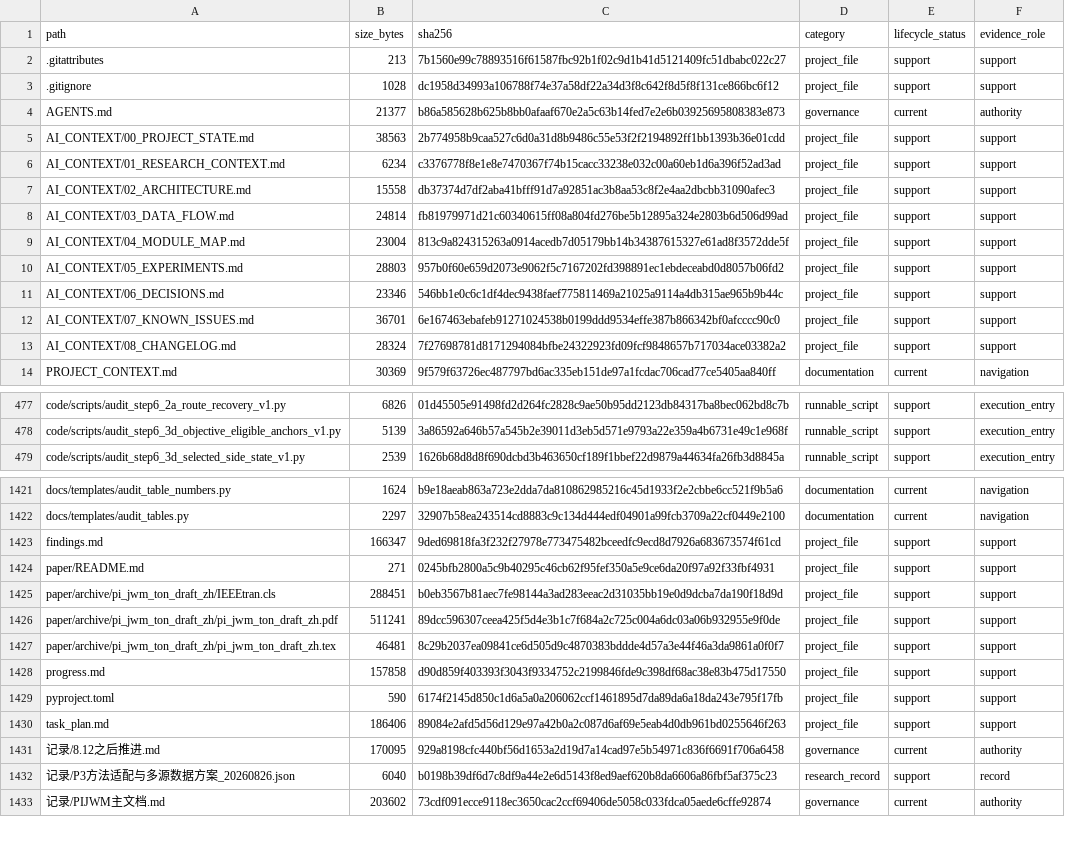
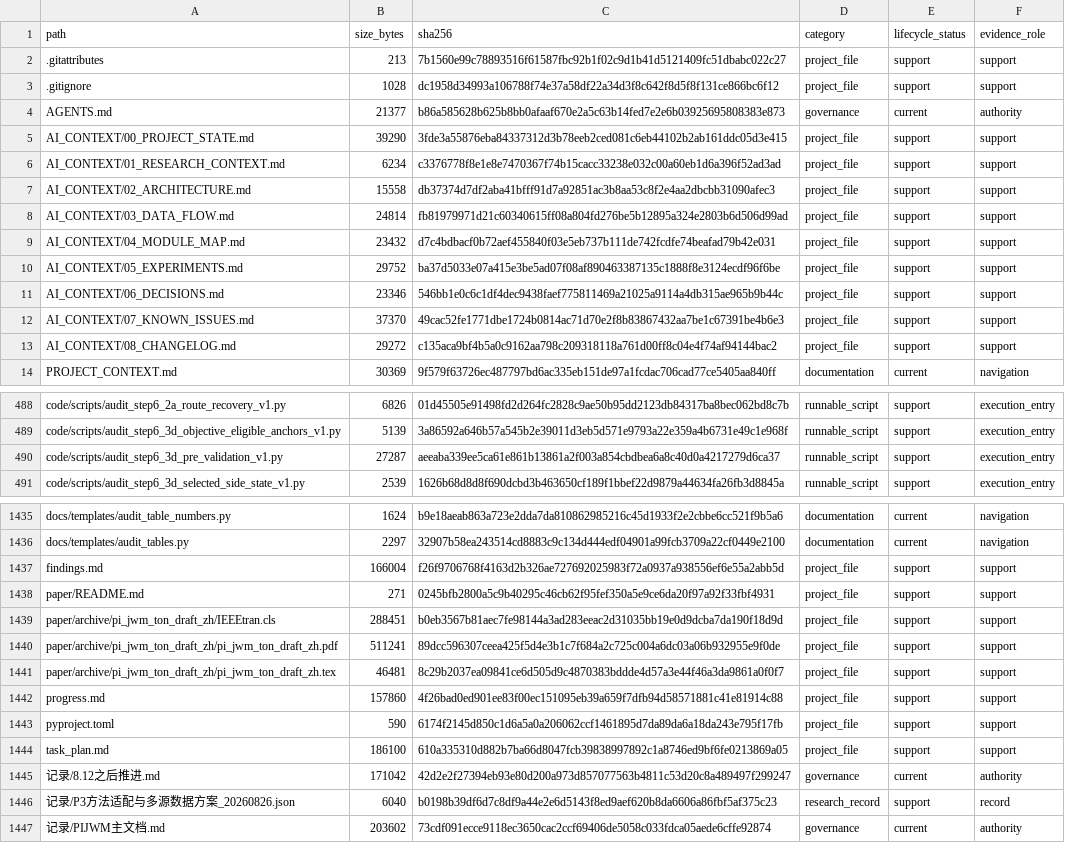
Before and after one commit to yys806/network-state-world-model, a CSV file: docs/registries/generated/tracked_file_inventory.csv, drawn as a sheet; only a part is shown, gaps mark what is left out; the diff covers the shown part only.

Commit message:
docs(step6.3d): record pre-validation audit no-go

```diff
--- a/docs/registries/generated/tracked_file_inventory.csv
+++ b/docs/registries/generated/tracked_file_inventory.csv
@@ -4,3 +4,3 @@ path,size_bytes,sha256,category,lifecycle_status,evidence_role
 AGENTS.md,21377,b86a585628b625b8bb0afaaf670e2a5c63b14fed7e2e6b03925695808383e873,governance,current,authority
-AI_CONTEXT/00_PROJECT_STATE.md,38563,2b774958b9caa527c6d0a31d8b9486c55e53f2f2194892ff1bb1393b36e01cdd,project_file,support,support
+AI_CONTEXT/00_PROJECT_STATE.md,39290,3fde3a55876eba84337312d3b78eeb2ced081c6eb44102b2ab161ddc05d3e415,project_file,support,support
 AI_CONTEXT/01_RESEARCH_CONTEXT.md,6234,c3376778f8e1e8e7470367f74b15cacc33238e032c00a60eb1d6a396f52ad3ad,project_file,support,support
@@ -8,7 +8,7 @@ AI_CONTEXT/02_ARCHITECTURE.md,15558,db37374d7df2aba41bfff91d7a92851ac3b8aa53c8f2
 AI_CONTEXT/03_DATA_FLOW.md,24814,fb81979971d21c60340615ff08a804fd276be5b12895a324e2803b6d506d99ad,project_file,support,support
-AI_CONTEXT/04_MODULE_MAP.md,23004,813c9a824315263a0914acedb7d05179bb14b34387615327e61ad8f3572dde5f,project_file,support,support
-AI_CONTEXT/05_EXPERIMENTS.md,28803,957b0f60e659d2073e9062f5c7167202fd398891ec1ebdeceabd0d8057b06fd2,project_file,support,support
+AI_CONTEXT/04_MODULE_MAP.md,23432,d7c4bdbacf0b72aef455840f03e5eb737b111de742fcdfe74beafad79b42e031,project_file,support,support
+AI_CONTEXT/05_EXPERIMENTS.md,29752,ba37d5033e07a415e3be5ad07f08af890463387135c1888f8e3124ecdf96f6be,project_file,support,support
 AI_CONTEXT/06_DECISIONS.md,23346,546bb1e0c6c1df4dec9438faef775811469a21025a9114a4db315ae965b9b44c,project_file,support,support
-AI_CONTEXT/07_KNOWN_ISSUES.md,36701,6e167463ebafeb91271024538b0199ddd9534effe387b866342bf0afcccc90c0,project_file,support,support
-AI_CONTEXT/08_CHANGELOG.md,28324,7f27698781d8171294084bfbe24322923fd09fcf9848657b717034ace03382a2,project_file,support,support
+AI_CONTEXT/07_KNOWN_ISSUES.md,37370,49cac52fe1771dbe1724b0814ac71d70e2f8b83867432aa7be1c67391be4b6e3,project_file,support,support
+AI_CONTEXT/08_CHANGELOG.md,29272,c135aca9bf4b5a0c9162aa798c209318118a761d00ff8c04e4f74af94144bac2,project_file,support,support
 PROJECT_CONTEXT.md,30369,9f579f63726ec487797bd6ac335eb151de97a1fcdac706cad77ce5405aa840ff,documentation,current,navigation
@@ -478,2 +489,3 @@ code/scripts/audit_step6_2a_route_recovery_v1.py,6826,01d45505e91498fd2d264fc282
 code/scripts/audit_step6_3d_objective_eligible_anchors_v1.py,5139,3a86592a646b57a545b2e39011d3eb5d571e9793a22e359a4b6731e49c1e968f,runnable_script,support,execution_entry
+code/scripts/audit_step6_3d_pre_validation_v1.py,27287,aeeaba339ee5ca61e861b13861a2f003a854cbdbea6a8c40d0a4217279d6ca37,runnable_script,support,execution_entry
 code/scripts/audit_step6_3d_selected_side_state_v1.py,2539,1626b68d8d8f690dcbd3b463650cf189f1bbef22d9879a44634fa26fb3d8845a,runnable_script,support,execution_entry
@@ -1422,3 +1436,3 @@ docs/templates/audit_table_numbers.py,1624,b9e18aeab863a723e2dda7da810862985216c
 docs/templates/audit_tables.py,2297,32907b58ea243514cd8883c9c134d444edf04901a99fcb3709a22cf0449e2100,documentation,current,navigation
-findings.md,166347,9ded69818fa3f232f27978e773475482bceedfc9ecd8d7926a683673574f61cd,project_file,support,support
+findings.md,166004,f26f9706768f4163d2b326ae727692025983f72a0937a938556ef6e55a2abb5d,project_file,support,support
 paper/README.md,271,0245bfb2800a5c9b40295c46cb62f95fef350a5e9ce6da20f97a92f33fbf4931,project_file,support,support
@@ -1427,6 +1441,6 @@ paper/archive/pi_jwm_ton_draft_zh/pi_jwm_ton_draft_zh.pdf,511241,89dcc596307ceea
 paper/archive/pi_jwm_ton_draft_zh/pi_jwm_ton_draft_zh.tex,46481,8c29b2037ea09841ce6d505d9c4870383bddde4d57a3e44f46a3da9861a0f0f7,project_file,support,support
-progress.md,157858,d90d859f403393f3043f9334752c2199846fde9c398df68ac38e83b475d17550,project_file,support,support
+progress.md,157860,4f26bad0ed901ee83f00ec151095eb39a659f7dfb94d58571881c41e81914c88,project_file,support,support
 pyproject.toml,590,6174f2145d850c1d6a5a0a206062ccf1461895d7da89da6a18da243e795f17fb,project_file,support,support
-task_plan.md,186406,89084e2afd5d56d129e97a42b0a2c087d6af69e5eab4d0db961bd0255646f263,project_file,support,support
-记录/8.12之后推进.md,170095,929a8198cfc440bf56d1653a2d19d7a14cad97e5b54971c836f6691f706a6458,governance,current,authority
+task_plan.md,186100,610a335310d882b7ba66d8047fcb39838997892c1a8746ed9bf6fe0213869a05,project_file,support,support
+记录/8.12之后推进.md,171042,42d2e2f27394eb93e80d200a973d857077563b4811c53d20c8a489497f299247,governance,current,authority
 记录/P3方法适配与多源数据方案_20260826.json,6040,b0198b39df6d7c8df9a44e2e6d5143f8ed9aef620b8da6606a86fbf5af375c23,research_record,support,record
```
Also changed, not shown: 13 added rows and 20 edited cells elsewhere in this file, docs/registries/generated/artifact_catalog.csv, 35 other files.
